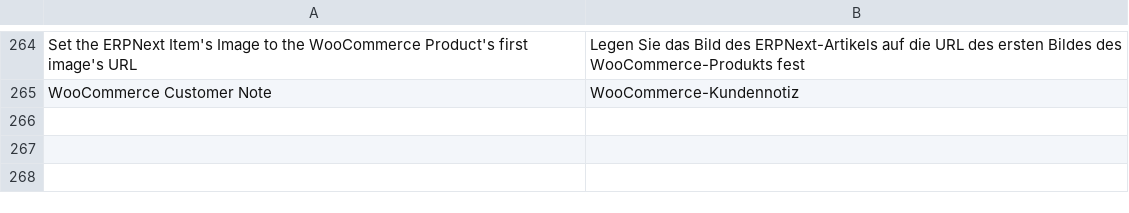
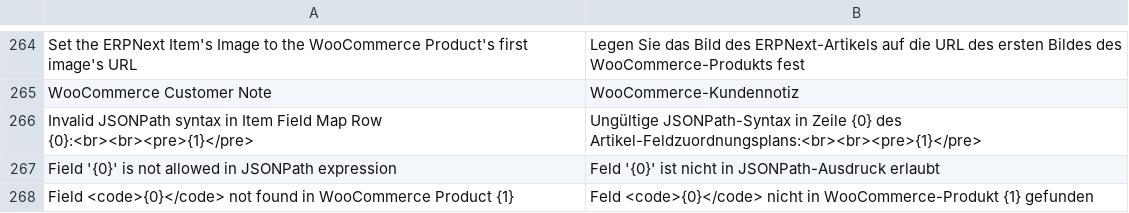
Before and after one commit to caseclub/woocommerce_fusion, a CSV file: woocommerce_fusion/translations/de.csv, drawn as a sheet; only a part is shown, gaps mark what is left out; the diff names each change by its address in the sheet, - before the commit and + after, or states it on an @@ line.

Commit message:
feat: jsonpath for custom fields mapping

```diff
--- a/woocommerce_fusion/translations/de.csv
+++ b/woocommerce_fusion/translations/de.csv
+row 266: Invalid JSONPath syntax in Item Field Map Row {0}:<br><br><pre>{1}</pre> | Ungültige JSONPath-Syntax in Zeile {0} des Artikel-Feldzuordnungsplans:<br><br><pre>{1}</pre>
+row 267: Field '{0}' is not allowed in JSONPath expression | Feld '{0}' ist nicht in JSONPath-Ausdruck erlaubt
+row 268: Field <code>{0}</code> not found in WooCommerce Product {1} | Feld <code>{0}</code> nicht in WooCommerce-Produkt {1} gefunden
```
Also changed, not shown: 13 other files.
